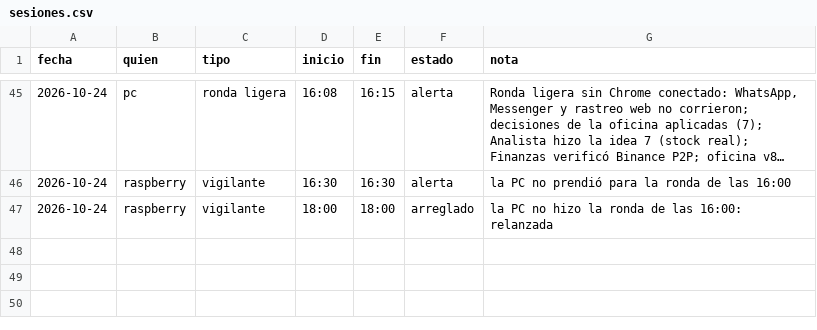
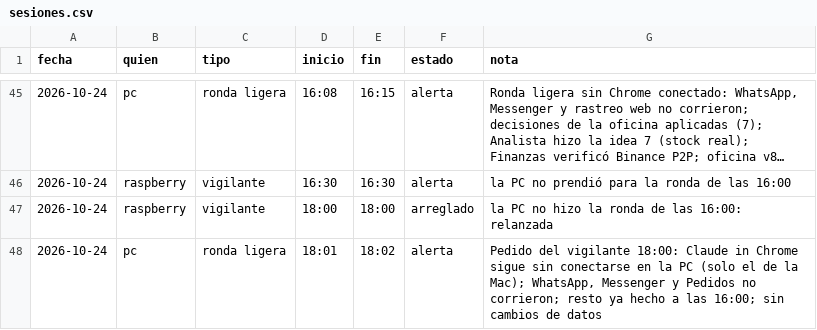
Before and after one commit to Santi491/Claude-, a CSV file: sesiones.csv, drawn as a sheet; only a part is shown, gaps mark what is left out; long unchanged cells end in …; the diff names each change by its address in the sheet, - before the commit and + after, or states it on an @@ line.

```diff
--- a/sesiones.csv
+++ b/sesiones.csv
+row 48: 2026-10-24 | pc | ronda ligera | 18:01 | 18:02 | alerta | Pedido del vigilante 18:00: Claude in Chrome sigue sin conectarse en la PC (solo el de la Mac); WhatsApp, Messenger y Pedidos no corrieron; resto ya hecho a las 16:00; sin cambios de datos
```
Also changed, not shown: actividad.csv, 1 other file.
